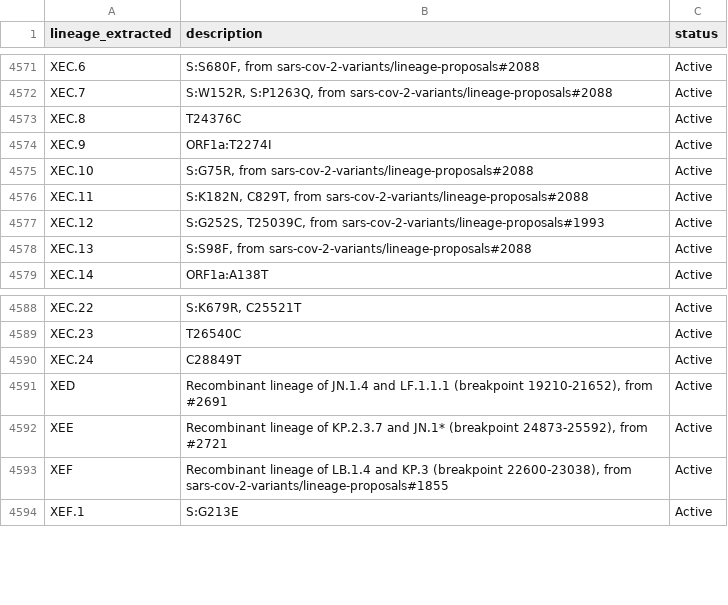
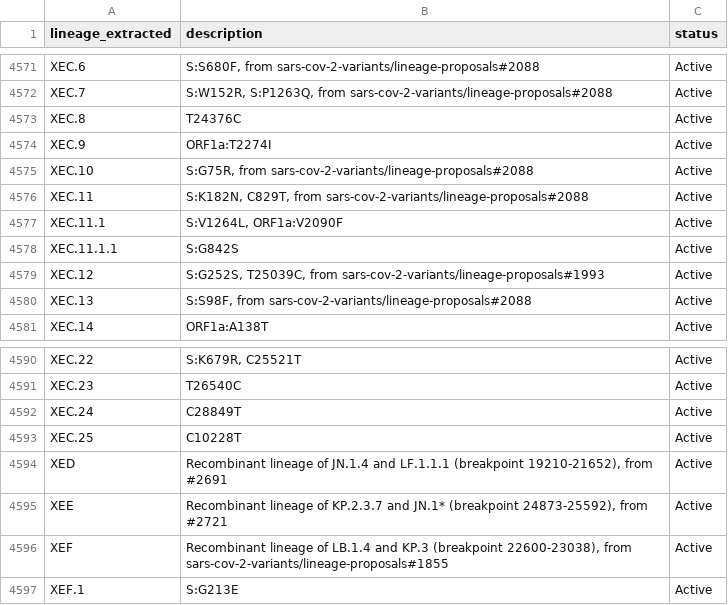
Before and after one commit to NW-PaGe/lineage_classifications, a CSV file: data/lineages.csv, drawn as a sheet; only a part is shown, gaps mark what is left out; the diff names each change by its address in the sheet, - before the commit and + after, or states it on an @@ line.

Commit message:
Commit from GitHub Actions (Lineages Pipeline)

```diff
--- a/data/lineages.csv
+++ b/data/lineages.csv
+row 4577: XEC.11.1 | S:V1264L, ORF1a:V2090F | Active
+row 4578: XEC.11.1.1 | S:G842S | Active
+row 4593: XEC.25 | C10228T | Active
```
